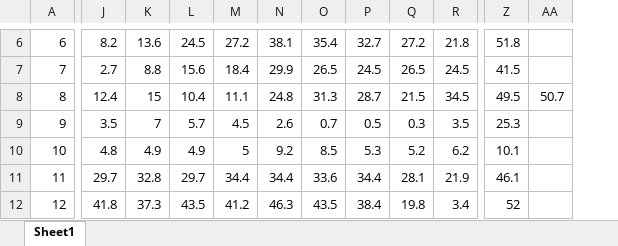
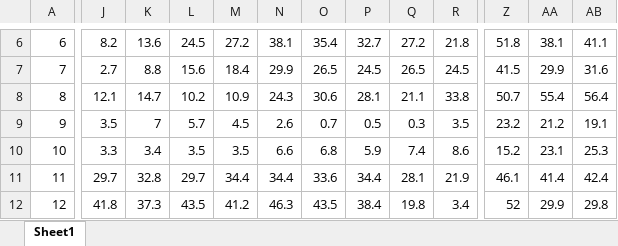
Before and after one commit to sbacelar/ibe-dashboard, an Excel workbook: data/q1_3.xlsx, sheet Sheet1, drawn as a sheet; only a part is shown, gaps mark what is left out; values as stored, in another font and other column widths than the file's, no borders; removed rows and columns are numbered as before the commit, all else as after; the diff covers the shown part only; the diff names each change by its address in the sheet, - before the commit and + after, or states it on an @@ line.

```diff
--- a/data/q1_3.xlsx (sheet Sheet1)
+++ b/data/q1_3.xlsx (sheet Sheet1)
-column AA, row 8: 50.7
+column AA, rows 6-12: 38.1 | 29.9 | 55.4 | 21.2 | 23.1 | 41.4 | 29.9
+column AB, rows 6-12: 41.1 | 31.6 | 56.4 | 19.1 | 25.3 | 42.4 | 29.8
-J8: 12.4
+J8: 12.1
-K8: 15
+K8: 14.7
-L8: 10.4
+L8: 10.2
-M8: 11.1
+M8: 10.9
-N8: 24.8
+N8: 24.3
-O8: 31.3
+O8: 30.6
-P8: 28.7
+P8: 28.1
-Q8: 21.5
+Q8: 21.1
-R8: 34.5
+R8: 33.8
-Z8: 49.5
+Z8: 50.7
-Z9: 25.3
+Z9: 23.2
-J10: 4.8
+J10: 3.3
-K10: 4.9
+K10: 3.4
-L10: 4.9
+L10: 3.5
-M10: 5
+M10: 3.5
-N10: 9.2
+N10: 6.6
-O10: 8.5
+O10: 6.8
-P10: 5.3
+P10: 5.9
-Q10: 5.2
+Q10: 7.4
-R10: 6.2
+R10: 8.6
-Z10: 10.1
+Z10: 15.2
```
Also changed, not shown: 13 added rows, 13 removed rows and 739 edited cells elsewhere in this sheet, 6 other files.
